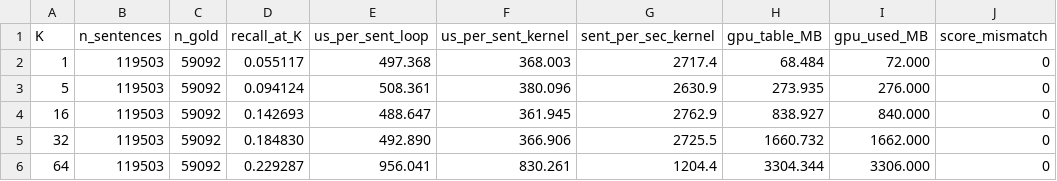
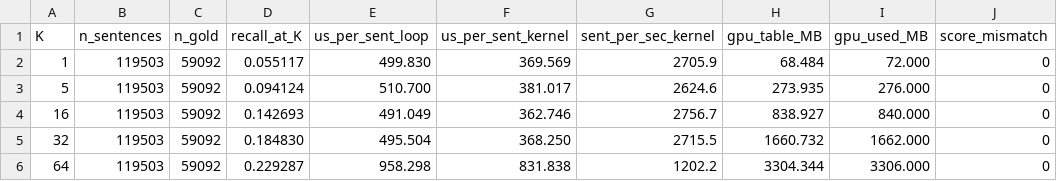
Before and after one commit to Comp-Panini/cushr, a CSV file: cushr_gpu/kbest_bench.csv, drawn as a sheet; only a part is shown; the diff names each change by its address in the sheet, - before the commit and + after, or states it on an @@ line.

```diff
--- a/cushr_gpu/kbest_bench.csv
+++ b/cushr_gpu/kbest_bench.csv
-E2 (us_per_sent_loop): 497.368
+E2 (us_per_sent_loop): 499.830
-F2 (us_per_sent_kernel): 368.003
+F2 (us_per_sent_kernel): 369.569
-G2 (sent_per_sec_kernel): 2717.4
+G2 (sent_per_sec_kernel): 2705.9
-E3 (us_per_sent_loop): 508.361
+E3 (us_per_sent_loop): 510.700
-F3 (us_per_sent_kernel): 380.096
+F3 (us_per_sent_kernel): 381.017
-G3 (sent_per_sec_kernel): 2630.9
+G3 (sent_per_sec_kernel): 2624.6
-E4 (us_per_sent_loop): 488.647
+E4 (us_per_sent_loop): 491.049
-F4 (us_per_sent_kernel): 361.945
+F4 (us_per_sent_kernel): 362.746
-G4 (sent_per_sec_kernel): 2762.9
+G4 (sent_per_sec_kernel): 2756.7
-E5 (us_per_sent_loop): 492.890
+E5 (us_per_sent_loop): 495.504
-F5 (us_per_sent_kernel): 366.906
+F5 (us_per_sent_kernel): 368.250
-G5 (sent_per_sec_kernel): 2725.5
+G5 (sent_per_sec_kernel): 2715.5
-E6 (us_per_sent_loop): 956.041
+E6 (us_per_sent_loop): 958.298
-F6 (us_per_sent_kernel): 830.261
+F6 (us_per_sent_kernel): 831.838
-G6 (sent_per_sec_kernel): 1204.4
+G6 (sent_per_sec_kernel): 1202.2
```
Also changed, not shown: cushr_gpu/kbest_bench_smoke.csv, 3 other files.
